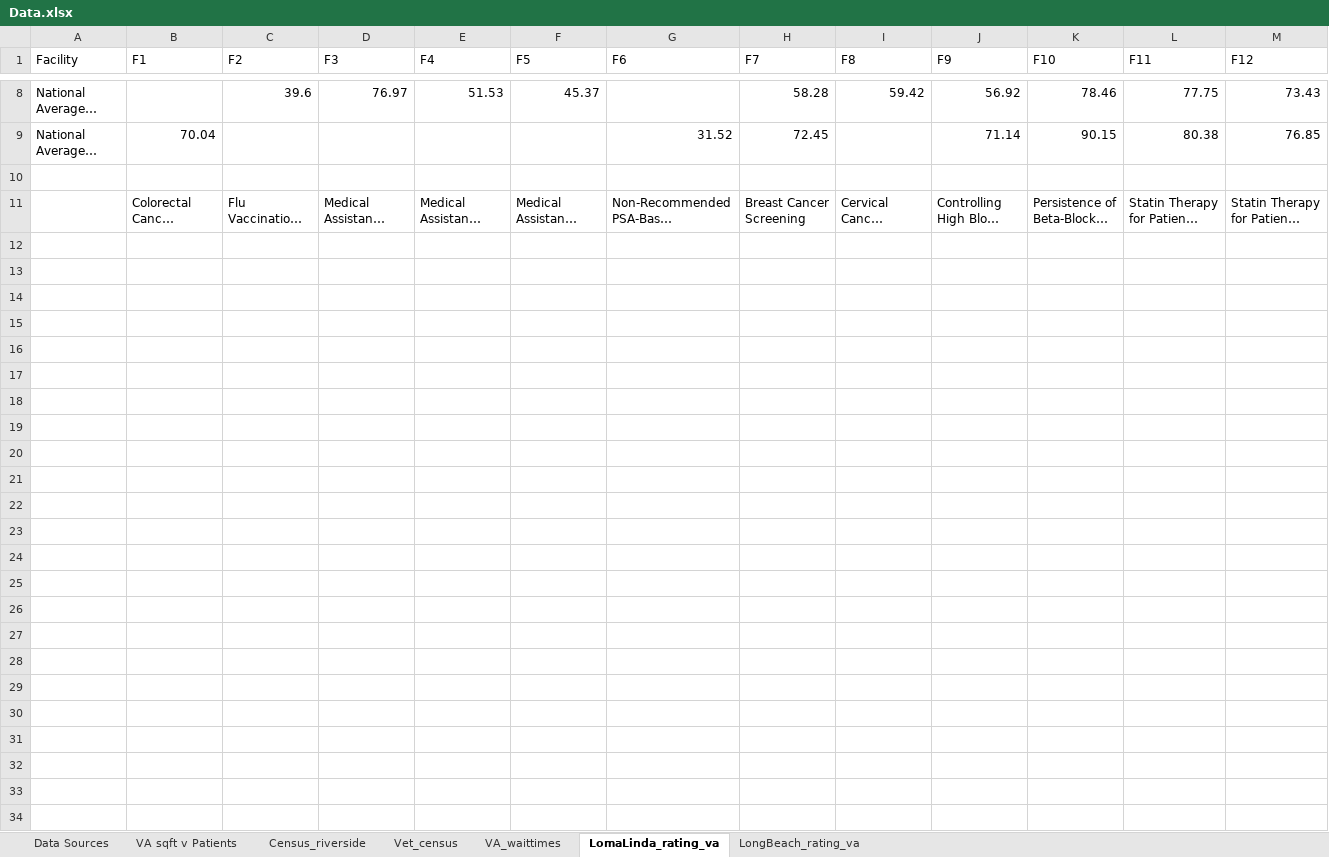
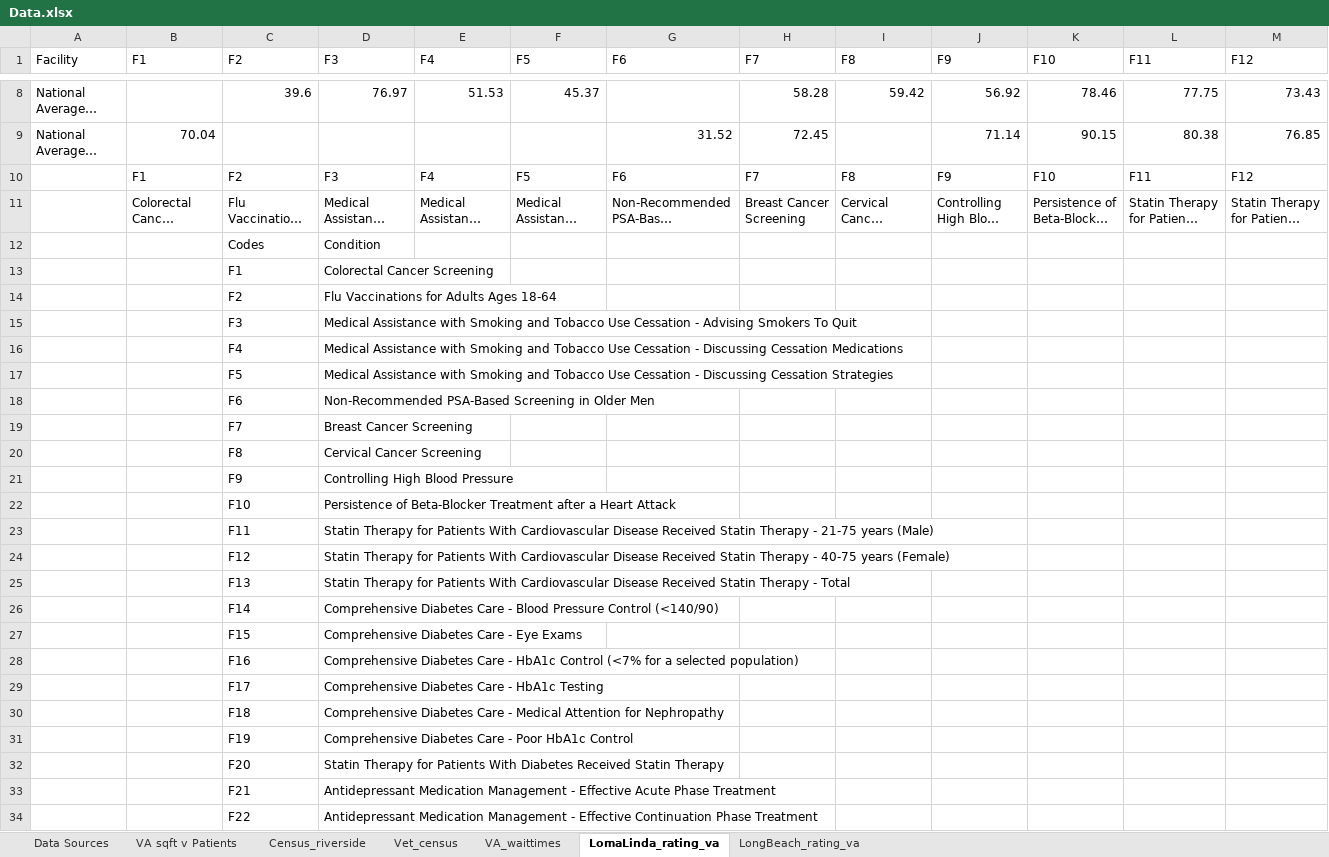
Before and after one commit to Derreckadam/Takano_fellowship, an Excel workbook: Data.xlsx, sheet LomaLinda_rating_va, drawn as a sheet; only a part is shown, gaps mark what is left out; long unchanged cells end in …; values as stored, in another font and other column widths than the file's, no borders; rows hold the shown columns only; the diff names each change by its address in the sheet, - before the commit and + after, or states it on an @@ line.

Commit message:
added reference table for medical codes
Added a reference table for the medical codes

```diff
--- a/Data.xlsx (sheet LomaLinda_rating_va)
+++ b/Data.xlsx (sheet LomaLinda_rating_va)
-row 10: (empty)
+row 10:  | F1 | F2 | F3 | F4 | F5 | F6 | F7 | F8 | F9 | F10 | F11 | F12
+row 12:  |  | Codes | Condition
+row 13:  |  | F1 | Colorectal Cancer Screening
+row 14:  |  | F2 | Flu Vaccinations for Adults Ages 18-64
+row 15:  |  | F3 | Medical Assistance with Smoking and Tobacco Use Cessation - Advising Smokers To Quit
+row 16:  |  | F4 | Medical Assistance with Smoking and Tobacco Use Cessation - Discussing Cessation Medications
+row 17:  |  | F5 | Medical Assistance with Smoking and Tobacco Use Cessation - Discussing Cessation Strategies
+row 18:  |  | F6 | Non-Recommended PSA-Based Screening in Older Men
+row 19:  |  | F7 | Breast Cancer Screening
+row 20:  |  | F8 | Cervical Cancer Screening
+row 21:  |  | F9 | Controlling High Blood Pressure
+row 22:  |  | F10 | Persistence of Beta-Blocker Treatment after a Heart Attack
+row 23:  |  | F11 | Statin Therapy for Patients With Cardiovascular Disease Received Statin Therapy - 21-75 years (Male)
+row 24:  |  | F12 | Statin Therapy for Patients With Cardiovascular Disease Received Statin Therapy - 40-75 years (Female)
+row 25:  |  | F13 | Statin Therapy for Patients With Cardiovascular Disease Received Statin Therapy - Total
+row 26:  |  | F14 | Comprehensive Diabetes Care - Blood Pressure Control (<140/90)
+row 27:  |  | F15 | Comprehensive Diabetes Care - Eye Exams
+row 28:  |  | F16 | Comprehensive Diabetes Care - HbA1c Control (<7% for a selected population)
+row 29:  |  | F17 | Comprehensive Diabetes Care - HbA1c Testing
+row 30:  |  | F18 | Comprehensive Diabetes Care - Medical Attention for Nephropathy
+row 31:  |  | F19 | Comprehensive Diabetes Care - Poor HbA1c Control
+row 32:  |  | F20 | Statin Therapy for Patients With Diabetes Received Statin Therapy
+row 33:  |  | F21 | Antidepressant Medication Management - Effective Acute Phase Treatment
+row 34:  |  | F22 | Antidepressant Medication Management - Effective Continuation Phase Treatment
```
Also changed, not shown: sheet VA sqft v Patients, 1 other file.
